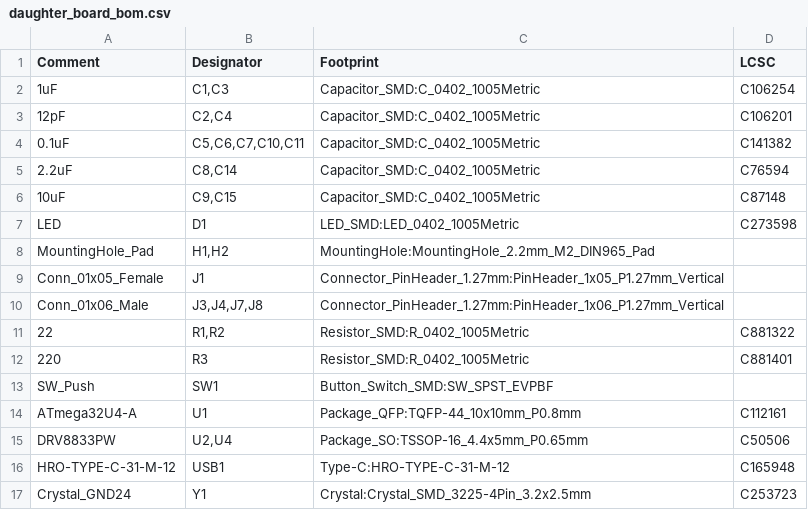
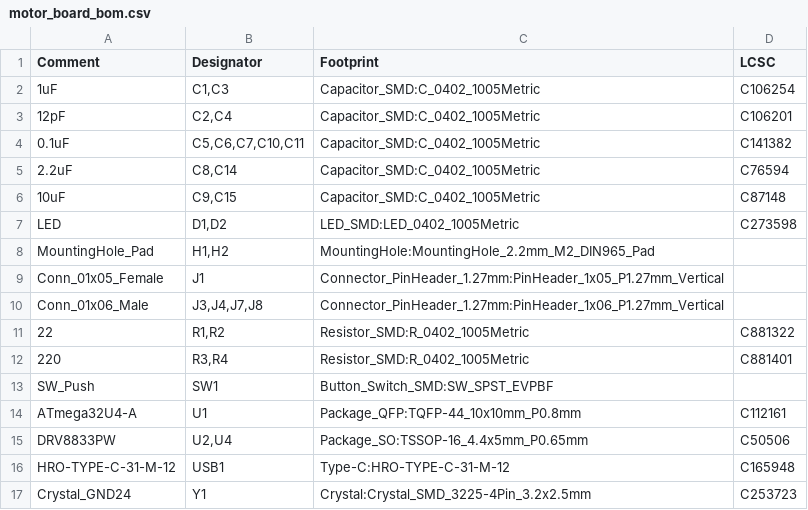
Before and after one commit to miura-bot/miura_bot-electrical, a CSV file: motor_board/fab_files/motor_board_bom.csv (was motor_board/fab_files/daughter_board_bom.csv), drawn as a sheet.

```diff
--- a/motor_board/fab_files/daughter_board_bom.csv
+++ b/motor_board/fab_files/motor_board_bom.csv
@@ -6,3 +6,3 @@ Comment,Designator,Footprint,LCSC
 "10uF","C9,C15","Capacitor_SMD:C_0402_1005Metric","C87148"
-"LED","D1","LED_SMD:LED_0402_1005Metric","C273598"
+"LED","D1,D2","LED_SMD:LED_0402_1005Metric","C273598"
 "MountingHole_Pad","H1,H2","MountingHole:MountingHole_2.2mm_M2_DIN965_Pad",""
@@ -11,3 +11,3 @@ Comment,Designator,Footprint,LCSC
 "22","R1,R2","Resistor_SMD:R_0402_1005Metric","C881322"
-"220","R3","Resistor_SMD:R_0402_1005Metric","C881401"
+"220","R3,R4","Resistor_SMD:R_0402_1005Metric","C881401"
 "SW_Push","SW1","Button_Switch_SMD:SW_SPST_EVPBF",""
```
Also changed, not shown: motor_board/fab_files/motor_board-all-pos.csv, 48 other files.
